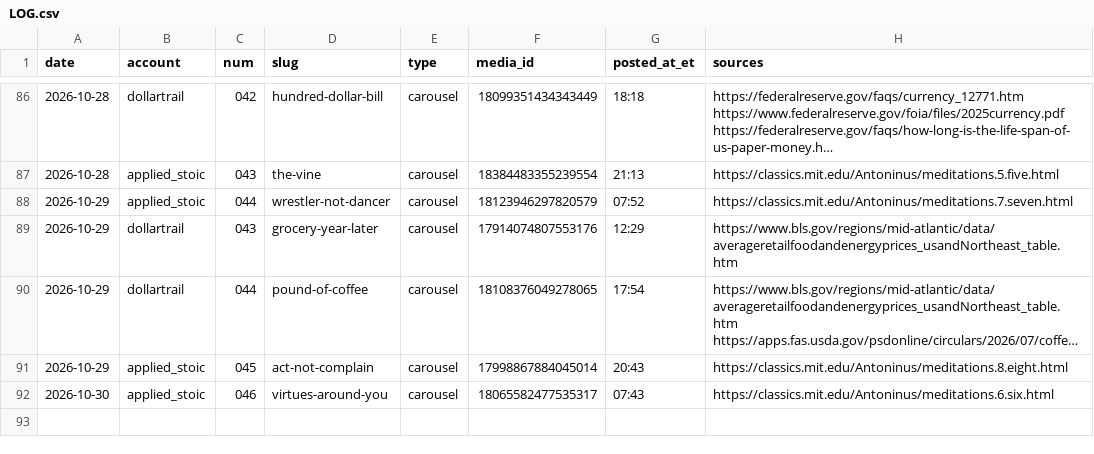
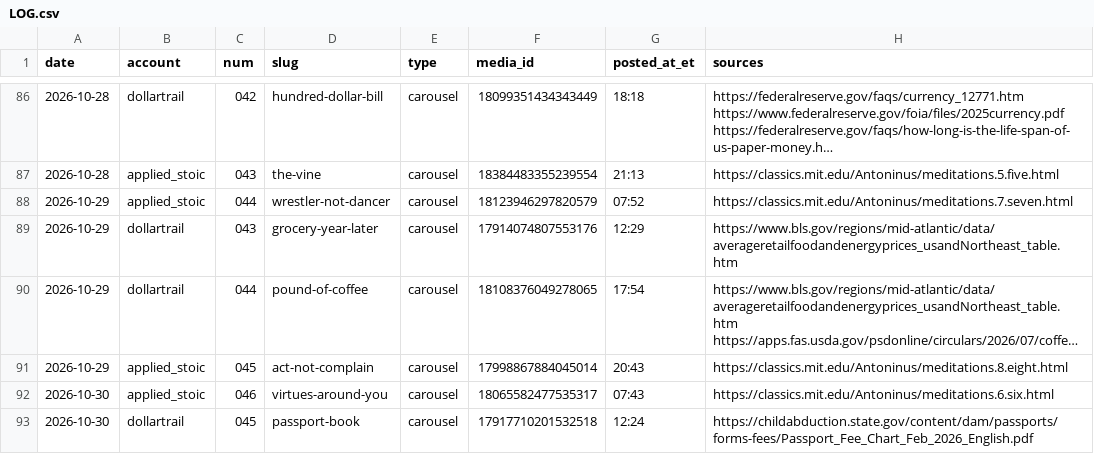
Before and after one commit to jimlastinger/ig-posts, a CSV file: LOG.csv, drawn as a sheet; only a part is shown, gaps mark what is left out; long unchanged cells end in …; the diff names each change by its address in the sheet, - before the commit and + after, or states it on an @@ line.

```diff
--- a/LOG.csv
+++ b/LOG.csv
+row 93: 2026-10-30 | dollartrail | 045 | passport-book | carousel | 17917710201532518 | 12:24 | https://childabduction.state.gov/content/dam/passports/forms-fees/Passport_Fee_Chart_Feb_2026_English.pdf
```
